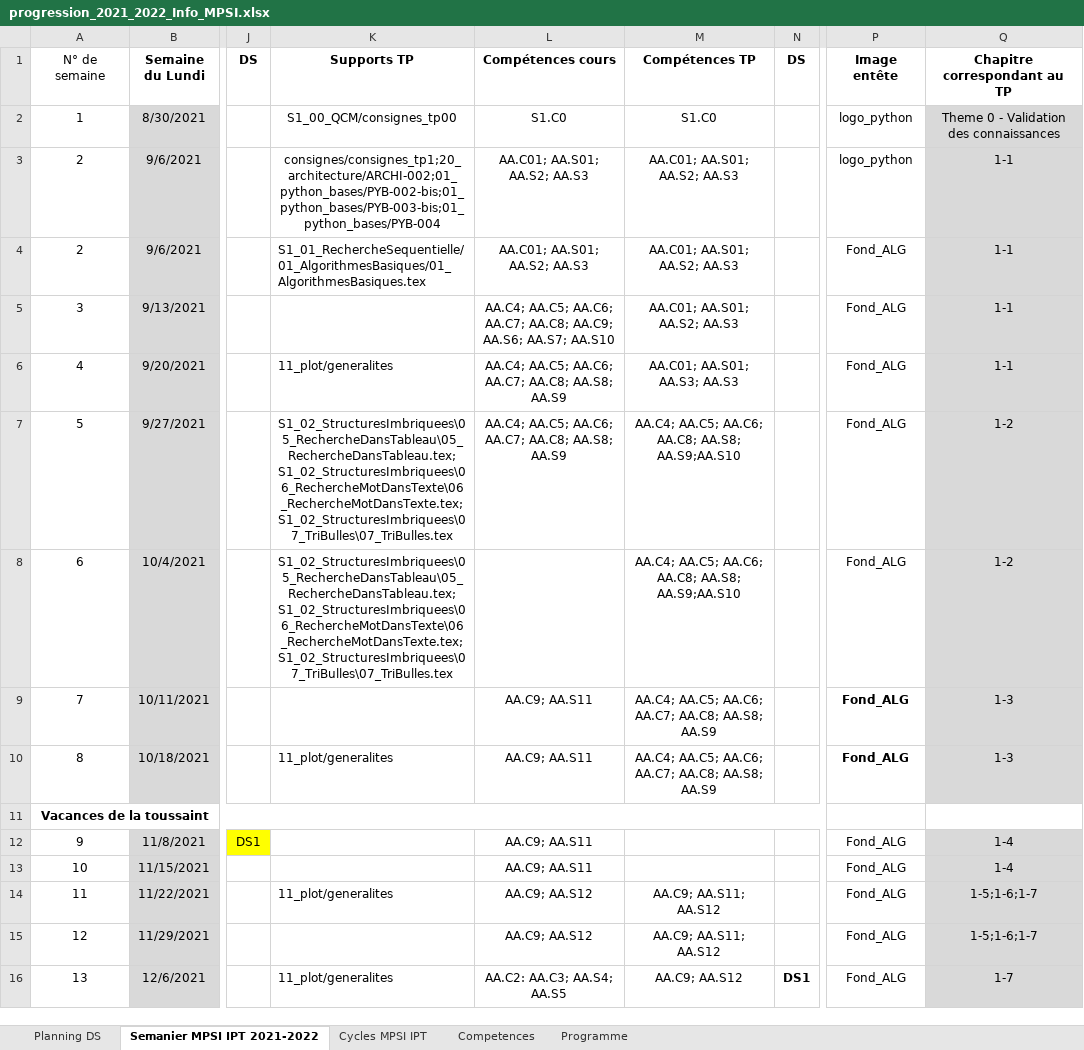
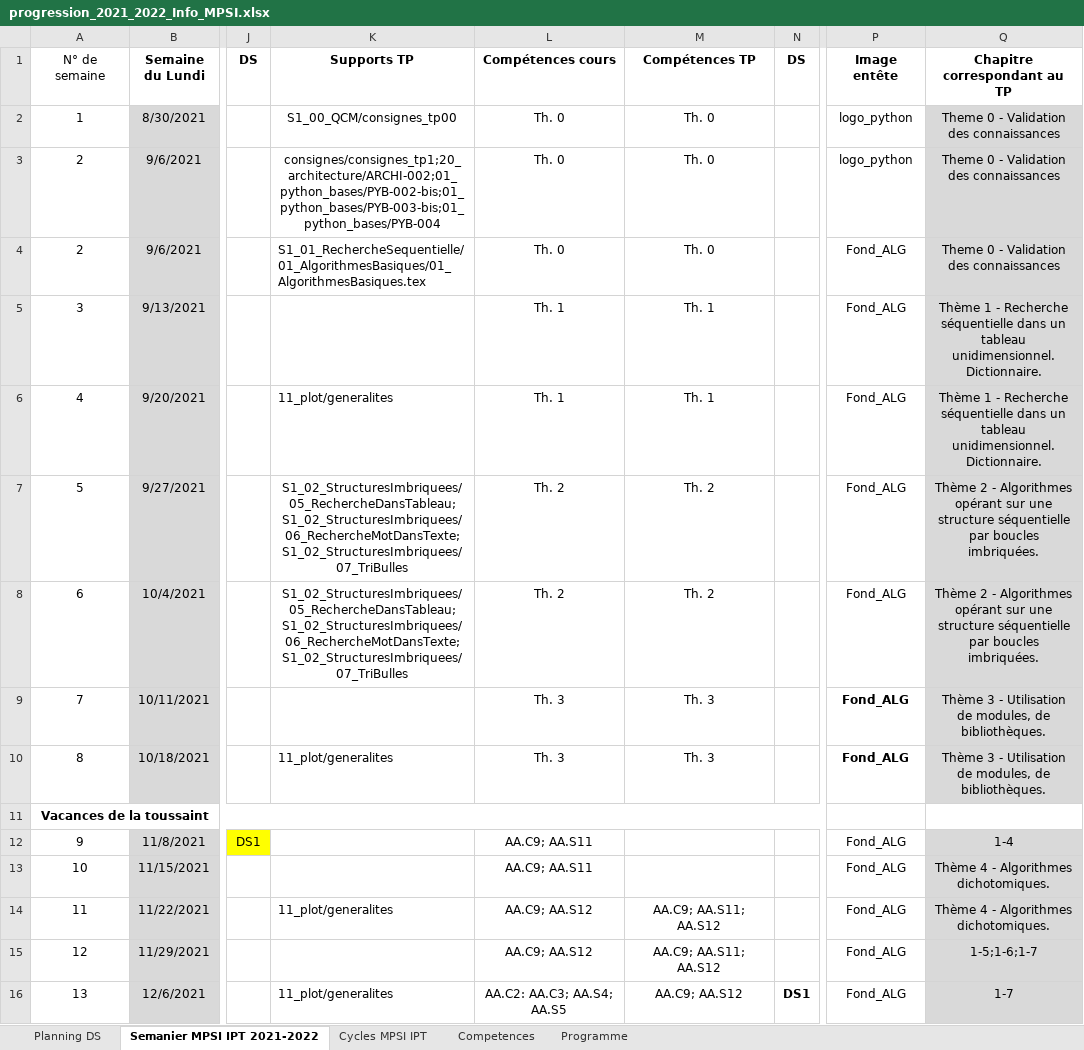
Before and after one commit to xpessoles/Informatique, an Excel workbook: progression_2021_2022_Info_MPSI.xlsx, sheet Semanier MPSI IPT 2021-2022, drawn as a sheet; only a part is shown, gaps mark what is left out; values as stored, in another font and other column widths than the file's, no borders; the diff names each change by its address in the sheet, - before the commit and + after, or states it on an @@ line.

```diff
--- a/progression_2021_2022_Info_MPSI.xlsx (sheet Semanier MPSI IPT 2021-2022)
+++ b/progression_2021_2022_Info_MPSI.xlsx (sheet Semanier MPSI IPT 2021-2022)
-L2 (Compétences cours): S1.C0
+L2 (Compétences cours): Th. 0
-M2 (Compétences TP): S1.C0
+M2 (Compétences TP): Th. 0
-L3:L4 (Compétences cours): AA.C01; AA.S01; AA.S2; AA.S3
+L3:L4 (Compétences cours): Th. 0
-M3:M4 (Compétences TP): AA.C01; AA.S01; AA.S2; AA.S3
+M3:M4 (Compétences TP): Th. 0
-Q3:Q4 (Chapitre correspondant au TP): 1-1
+Q3:Q4 (Chapitre correspondant au TP): Theme 0 - Validation des connaissances
-L5 (Compétences cours): AA.C4; AA.C5; AA.C6; AA.C7; AA.C8; AA.C9; AA.S6; AA.S7; AA.S10
+L5 (Compétences cours): Th. 1
-M5 (Compétences TP): AA.C01; AA.S01; AA.S2; AA.S3
+M5 (Compétences TP): Th. 1
-Q5:Q6 (Chapitre correspondant au TP): 1-1
+Q5:Q6 (Chapitre correspondant au TP): Thème 1 - Recherche séquentielle dans un tableau unidimensionnel. Dictionnaire.
-L6 (Compétences cours): AA.C4; AA.C5; AA.C6; AA.C7; AA.C8; AA.S8; AA.S9
+L6 (Compétences cours): Th. 1
-M6 (Compétences TP): AA.C01; AA.S01; AA.S3; AA.S3
+M6 (Compétences TP): Th. 1
-K7:K8 (Supports TP): S1_02_StructuresImbriquees\05_RechercheDansTableau\05_RechercheDansTableau.tex;S1_02_StructuresImbriquees\06_RechercheMotDansTexte\06_RechercheMotDansTexte.tex;S1_02_StructuresImbriquees\07_TriBulles\07_TriBulles.tex
+K7:K8 (Supports TP): S1_02_StructuresImbriquees/05_RechercheDansTableau;S1_02_StructuresImbriquees/06_RechercheMotDansTexte;S1_02_StructuresImbriquees/07_TriBulles
-L7 (Compétences cours): AA.C4; AA.C5; AA.C6; AA.C7; AA.C8; AA.S8; AA.S9
+L7 (Compétences cours): Th. 2
-M7:M8 (Compétences TP): AA.C4; AA.C5; AA.C6; AA.C8; AA.S8; AA.S9;AA.S10
+M7:M8 (Compétences TP): Th. 2
-Q7:Q8 (Chapitre correspondant au TP): 1-2
+Q7:Q8 (Chapitre correspondant au TP): Thème 2 - Algorithmes opérant sur une structure séquentielle par boucles imbriquées.
-L8 (Compétences cours): (empty)
+L8 (Compétences cours): Th. 2
-L9:L10 (Compétences cours): AA.C9; AA.S11
+L9:L10 (Compétences cours): Th. 3
-M9:M10 (Compétences TP): AA.C4; AA.C5; AA.C6; AA.C7; AA.C8; AA.S8; AA.S9
+M9:M10 (Compétences TP): Th. 3
-Q9:Q10 (Chapitre correspondant au TP): 1-3
+Q9:Q10 (Chapitre correspondant au TP): Thème 3 - Utilisation de modules, de bibliothèques.
-Q13 (Chapitre correspondant au TP): 1-4
+Q13 (Chapitre correspondant au TP): Thème 4 - Algorithmes dichotomiques.
-Q14 (Chapitre correspondant au TP): 1-5;1-6;1-7
+Q14 (Chapitre correspondant au TP): Thème 4 - Algorithmes dichotomiques.
```
Also changed, not shown: sheet Competences, inventaire_exos.xlsx, 5 other files.
